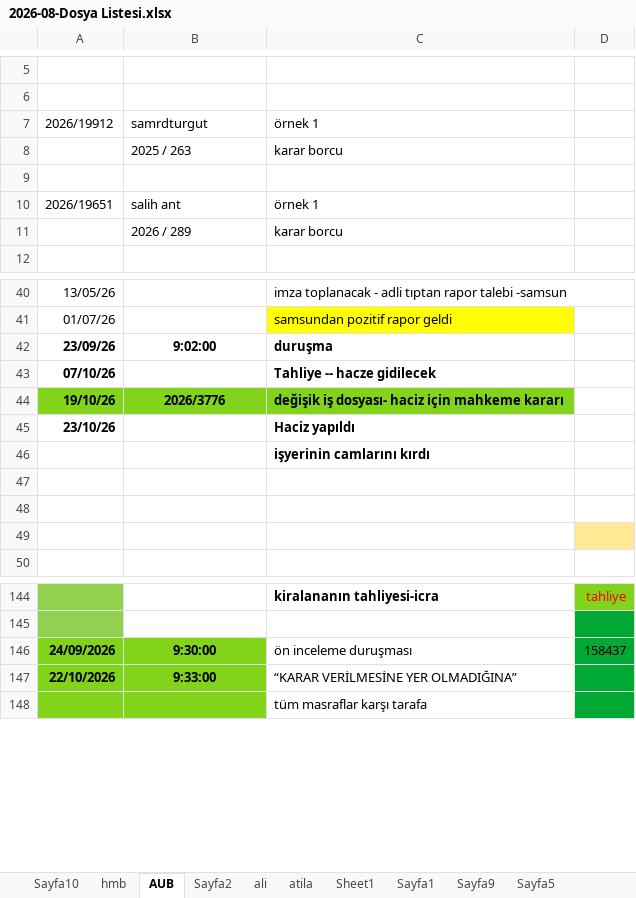
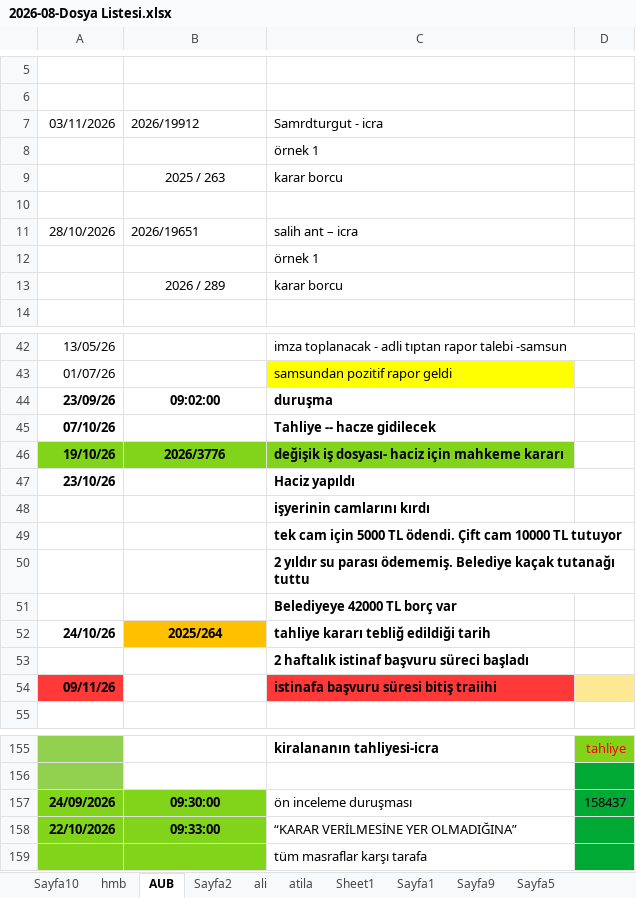
Before and after one commit to roboturx/2609-yzhn, an Excel workbook: mahkeme/2026-08-Dosya Listesi.xlsx, sheet AUB, drawn as a sheet; only a part is shown, gaps mark what is left out; values as stored, in another font and other column widths than the file's, no borders; removed rows and columns are numbered as before the commit, all else as after; the diff covers the shown part only; the diff names each change by its address in the sheet, - before the commit and + after, or states it on an @@ line.

Commit message:
as

```diff
--- a/mahkeme/2026-08-Dosya Listesi.xlsx (sheet AUB)
+++ b/mahkeme/2026-08-Dosya Listesi.xlsx (sheet AUB)
-row 7: 2026/19912 | samrdturgut | örnek 1
+row 7: 03/11/2026 | 2026/19912 | Samrdturgut - icra
+row 8:  |  | örnek 1
-B9 alignment: left
+B9 alignment: center
-row 10: 2026/19651 | salih ant | örnek 1
+row 11: 28/10/2026 | 2026/19651 | salih ant – icra
+row 12:  |  | örnek 1
-B13 alignment: left
+B13 alignment: center
-B44: 9:02:00
+B44: 09:02:00
-C49: (empty)
+C49: tek cam için 5000 TL ödendi. Çift cam 10000 TL tutuyor
-C50: (empty)
+C50: 2 yıldır su parası ödememiş. Belediye kaçak tutanağı tuttu
-C51: (empty)
+C51: Belediyeye 42000 TL borç var
-D51 fill: #FFE994
+D51 fill: none
+row 52: 24/10/26 | 2025/264 | tahliye kararı tebliğ edildiği tarih
+row 53:  |  | 2 haftalık istinaf başvuru süreci başladı
+row 54: 09/11/26 |  | istinafa başvuru süresi bitiş traiihi
-B157: 9:30:00
+B157: 09:30:00
-B158: 9:33:00
+B158: 09:33:00
```
Also changed, not shown: 6 added rows and 5 edited cells elsewhere in this sheet, sheet Sayfa5, sheet Sheet1, sheet hmb, sheet ali, sheet atila.
